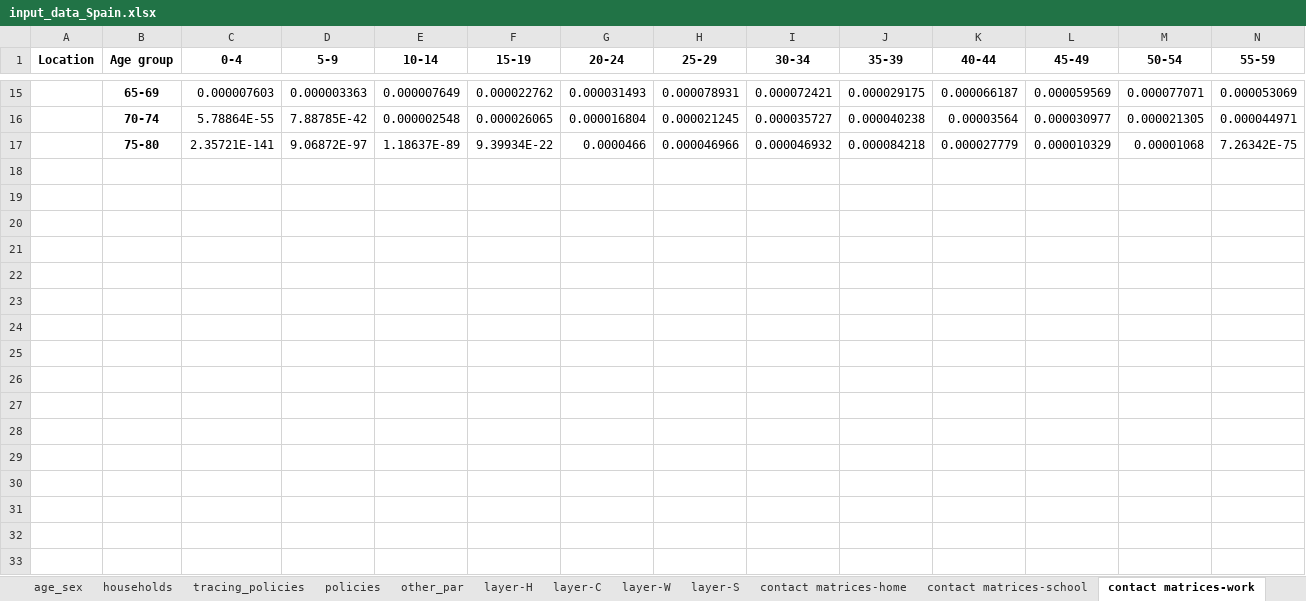
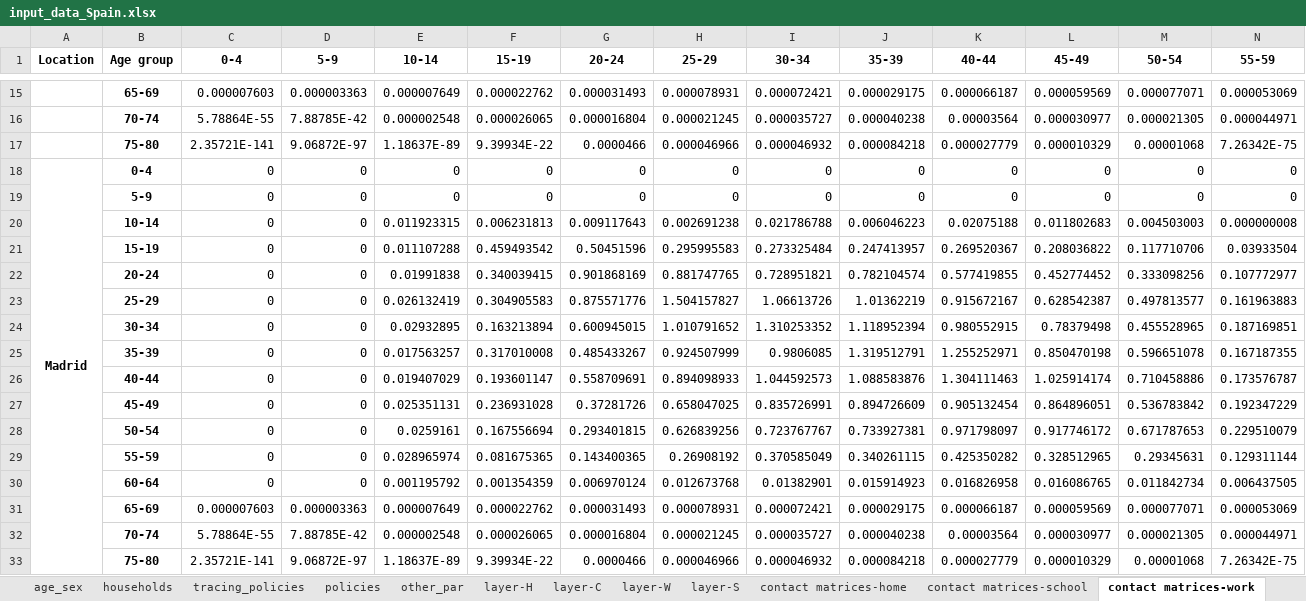
Before and after one commit to brain-modelling-group/covasim-qld-model, an Excel workbook: data/input_data_Spain.xlsx, sheet contact matrices-work, drawn as a sheet; only a part is shown, gaps mark what is left out; values as stored, in another font and other column widths than the file's, no borders; rows hold the shown columns only; the diff names each change by its address in the sheet, - before the commit and + after, or states it on an @@ line.

Commit message:
Madrid data

```diff
--- a/data/input_data_Spain.xlsx (sheet contact matrices-work)
+++ b/data/input_data_Spain.xlsx (sheet contact matrices-work)
+row 18: Madrid | 0-4 | 0 | 0 | 0 | 0 | 0 | 0 | 0 | 0 | 0 | 0 | 0 | 0
+row 19:  | 5-9 | 0 | 0 | 0 | 0 | 0 | 0 | 0 | 0 | 0 | 0 | 0 | 0
+row 20:  | 10-14 | 0 | 0 | 0.011923315 | 0.006231813 | 0.009117643 | 0.002691238 | 0.021786788 | 0.006046223 | 0.02075188 | 0.011802683 | 0.004503003 | 0.000000008
+row 21:  | 15-19 | 0 | 0 | 0.011107288 | 0.459493542 | 0.50451596 | 0.295995583 | 0.273325484 | 0.247413957 | 0.269520367 | 0.208036822 | 0.117710706 | 0.03933504
+row 22:  | 20-24 | 0 | 0 | 0.01991838 | 0.340039415 | 0.901868169 | 0.881747765 | 0.728951821 | 0.782104574 | 0.577419855 | 0.452774452 | 0.333098256 | 0.107772977
+row 23:  | 25-29 | 0 | 0 | 0.026132419 | 0.304905583 | 0.875571776 | 1.504157827 | 1.06613726 | 1.01362219 | 0.915672167 | 0.628542387 | 0.497813577 | 0.161963883
+row 24:  | 30-34 | 0 | 0 | 0.02932895 | 0.163213894 | 0.600945015 | 1.010791652 | 1.310253352 | 1.118952394 | 0.980552915 | 0.78379498 | 0.455528965 | 0.187169851
+row 25:  | 35-39 | 0 | 0 | 0.017563257 | 0.317010008 | 0.485433267 | 0.924507999 | 0.9806085 | 1.319512791 | 1.255252971 | 0.850470198 | 0.596651078 | 0.167187355
+row 26:  | 40-44 | 0 | 0 | 0.019407029 | 0.193601147 | 0.558709691 | 0.894098933 | 1.044592573 | 1.088583876 | 1.304111463 | 1.025914174 | 0.710458886 | 0.173576787
+row 27:  | 45-49 | 0 | 0 | 0.025351131 | 0.236931028 | 0.37281726 | 0.658047025 | 0.835726991 | 0.894726609 | 0.905132454 | 0.864896051 | 0.536783842 | 0.192347229
+row 28:  | 50-54 | 0 | 0 | 0.0259161 | 0.167556694 | 0.293401815 | 0.626839256 | 0.723767767 | 0.733927381 | 0.971798097 | 0.917746172 | 0.671787653 | 0.229510079
+row 29:  | 55-59 | 0 | 0 | 0.028965974 | 0.081675365 | 0.143400365 | 0.26908192 | 0.370585049 | 0.340261115 | 0.425350282 | 0.328512965 | 0.29345631 | 0.129311144
+row 30:  | 60-64 | 0 | 0 | 0.001195792 | 0.001354359 | 0.006970124 | 0.012673768 | 0.01382901 | 0.015914923 | 0.016826958 | 0.016086765 | 0.011842734 | 0.006437505
+row 31:  | 65-69 | 0.000007603 | 0.000003363 | 0.000007649 | 0.000022762 | 0.000031493 | 0.000078931 | 0.000072421 | 0.000029175 | 0.000066187 | 0.000059569 | 0.000077071 | 0.000053069
+row 32:  | 70-74 | 5.78864E-55 | 7.88785E-42 | 0.000002548 | 0.000026065 | 0.000016804 | 0.000021245 | 0.000035727 | 0.000040238 | 0.00003564 | 0.000030977 | 0.000021305 | 0.000044971
+row 33:  | 75-80 | 2.35721E-141 | 9.06872E-97 | 1.18637E-89 | 9.39934E-22 | 0.0000466 | 0.000046966 | 0.000046932 | 0.000084218 | 0.000027779 | 0.000010329 | 0.00001068 | 7.26342E-75
```
Also changed, not shown: sheet contact matrices-other, sheet contact matrices-home, sheet contact matrices-school, sheet policies, sheet age_sex, sheet other_par, 6 more sheets, 1 other file.
